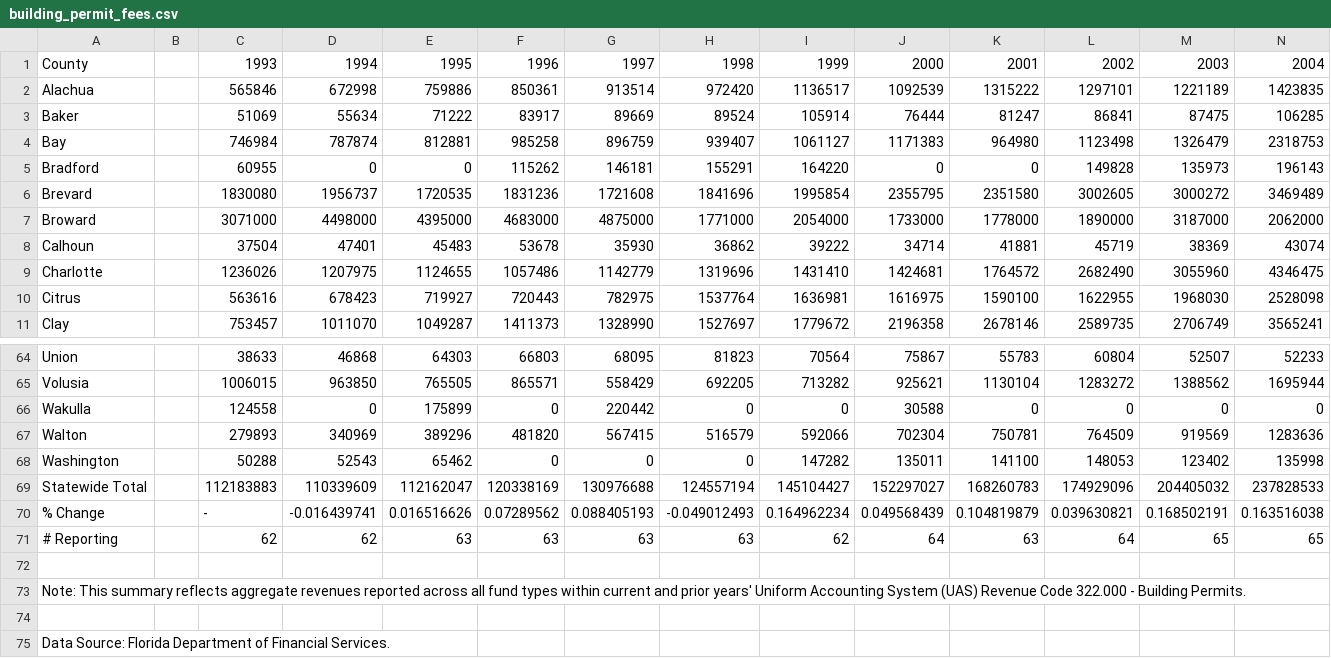
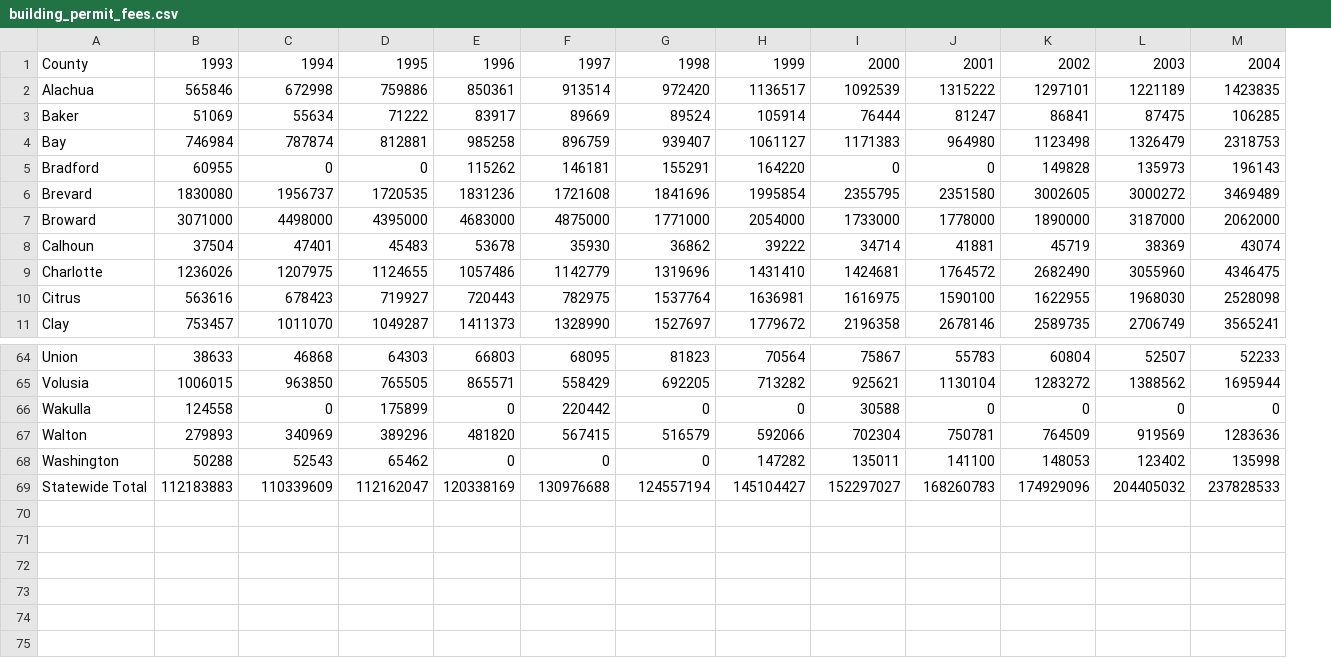
Before and after one commit to FloridaAssociationofCounties/Building-Permit-and-Impact-Fee-Revenues, a CSV file: data/building_permit_fees.csv, drawn as a sheet; only a part is shown, gaps mark what is left out; rows hold the shown columns only; the diff names each change by its address in the sheet, - before the commit and + after, or states it on an @@ line.

Commit message:
Add files via upload

```diff
--- a/data/building_permit_fees.csv
+++ b/data/building_permit_fees.csv
-column B, empty
-row 70: % Change |  | - | -0.016439741 | 0.016516626 | 0.07289562 | 0.088405193 | -0.049012493 | 0.164962234 | 0.049568439 | 0.104819879 | 0.039630821 | 0.168502191 | 0.163516038
-row 71: # Reporting |  | 62 | 62 | 63 | 63 | 63 | 63 | 62 | 64 | 63 | 64 | 65 | 65
-row 72: (empty)
-row 73: Note: This summary reflects aggregate revenues reported across all fund types within current and prior years' Uniform Accounting System (UAS) Revenue Code 322.000 - Building Permits.
-row 74: (empty)
-row 75: Data Source: Florida Department of Financial Services.
```
